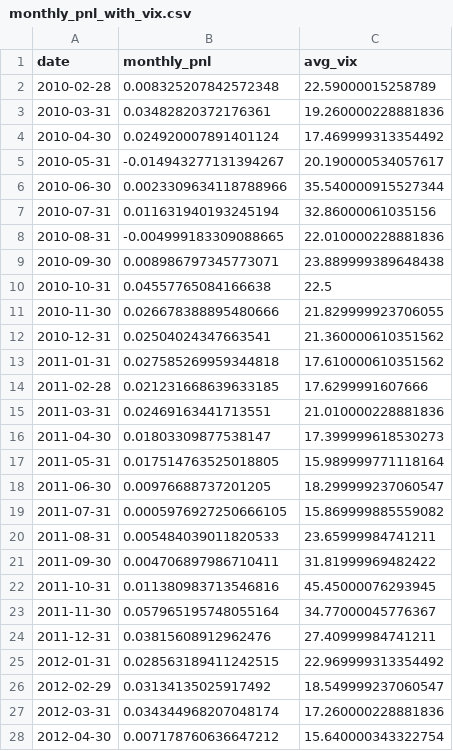
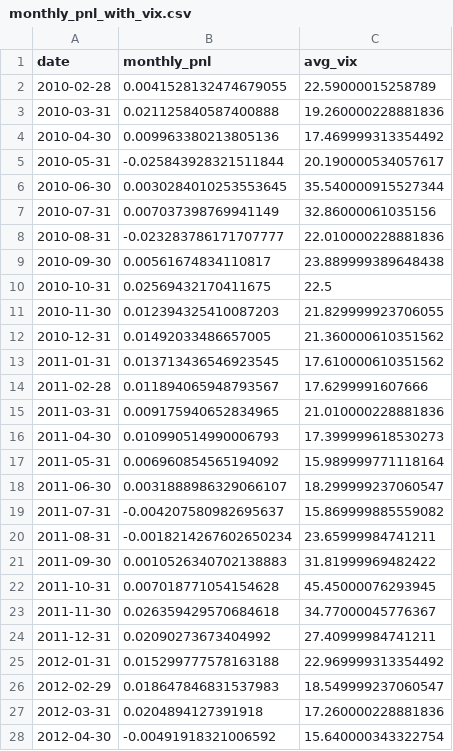
Before and after one commit to marcinzieba4-bot/SellVol_SingleEQ, a CSV file: monthly_pnl_with_vix.csv, drawn as a sheet; only a part is shown; the diff covers the shown part only.

```diff
--- a/monthly_pnl_with_vix.csv
+++ b/monthly_pnl_with_vix.csv
@@ -1,28 +1,28 @@
 date,monthly_pnl,avg_vix
-2010-02-28,0.008325207842572348,22.59000015258789
-2010-03-31,0.03482820372176361,19.260000228881836
-2010-04-30,0.024920007891401124,17.469999313354492
-2010-05-31,-0.014943277131394267,20.190000534057617
-2010-06-30,0.0023309634118788966,35.540000915527344
-2010-07-31,0.011631940193245194,32.86000061035156
-2010-08-31,-0.004999183309088665,22.010000228881836
-2010-09-30,0.008986797345773071,23.889999389648438
-2010-10-31,0.04557765084166638,22.5
-2010-11-30,0.026678388895480666,21.829999923706055
-2010-12-31,0.02504024347663541,21.360000610351562
-2011-01-31,0.027585269959344818,17.610000610351562
-2011-02-28,0.021231668639633185,17.6299991607666
-2011-03-31,0.02469163441713551,21.010000228881836
-2011-04-30,0.01803309877538147,17.399999618530273
-2011-05-31,0.017514763525018805,15.989999771118164
-2011-06-30,0.00976688737201205,18.299999237060547
-2011-07-31,0.0005976927250666105,15.869999885559082
-2011-08-31,0.005484039011820533,23.65999984741211
-2011-09-30,0.004706897986710411,31.81999969482422
-2011-10-31,0.011380983713546816,45.45000076293945
-2011-11-30,0.057965195748055164,34.77000045776367
-2011-12-31,0.03815608912962476,27.40999984741211
-2012-01-31,0.028563189411242515,22.969999313354492
-2012-02-29,0.03134135025917492,18.549999237060547
-2012-03-31,0.034344968207048174,17.260000228881836
-2012-04-30,0.007178760636647212,15.640000343322754
+2010-02-28,0.0041528132474679055,22.59000015258789
+2010-03-31,0.021125840587400888,19.260000228881836
+2010-04-30,0.009963380213805136,17.469999313354492
+2010-05-31,-0.025843928321511844,20.190000534057617
+2010-06-30,0.0030284010253553645,35.540000915527344
+2010-07-31,0.007037398769941149,32.86000061035156
+2010-08-31,-0.023283786171707777,22.010000228881836
+2010-09-30,0.00561674834110817,23.889999389648438
+2010-10-31,0.02569432170411675,22.5
+2010-11-30,0.012394325410087203,21.829999923706055
+2010-12-31,0.01492033486657005,21.360000610351562
+2011-01-31,0.013713436546923545,17.610000610351562
+2011-02-28,0.011894065948793567,17.6299991607666
+2011-03-31,0.009175940652834965,21.010000228881836
+2011-04-30,0.010990514990006793,17.399999618530273
+2011-05-31,0.006960854565194092,15.989999771118164
+2011-06-30,0.0031888986329066107,18.299999237060547
+2011-07-31,-0.004207580982695637,15.869999885559082
+2011-08-31,-0.0018214267602650234,23.65999984741211
+2011-09-30,0.0010526340702138883,31.81999969482422
+2011-10-31,0.007018771054154628,45.45000076293945
+2011-11-30,0.026359429570684618,34.77000045776367
+2011-12-31,0.02090273673404992,27.40999984741211
+2012-01-31,0.015299777578163188,22.969999313354492
+2012-02-29,0.018647846831537983,18.549999237060547
+2012-03-31,0.0204894127391918,17.260000228881836
+2012-04-30,-0.00491918321006592,15.640000343322754
```
Also changed, not shown: 152 edited cells elsewhere in this file, equity_curve.csv, 1 other file.
